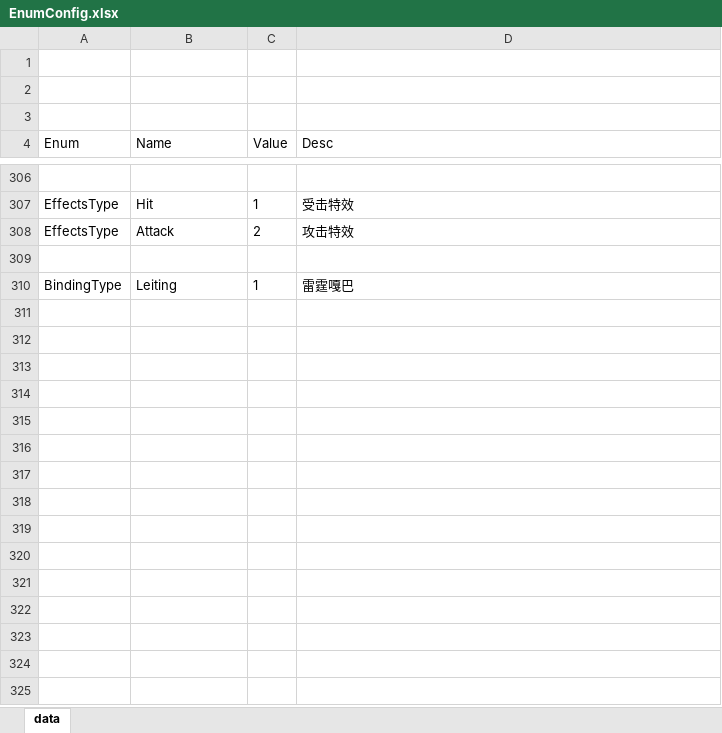
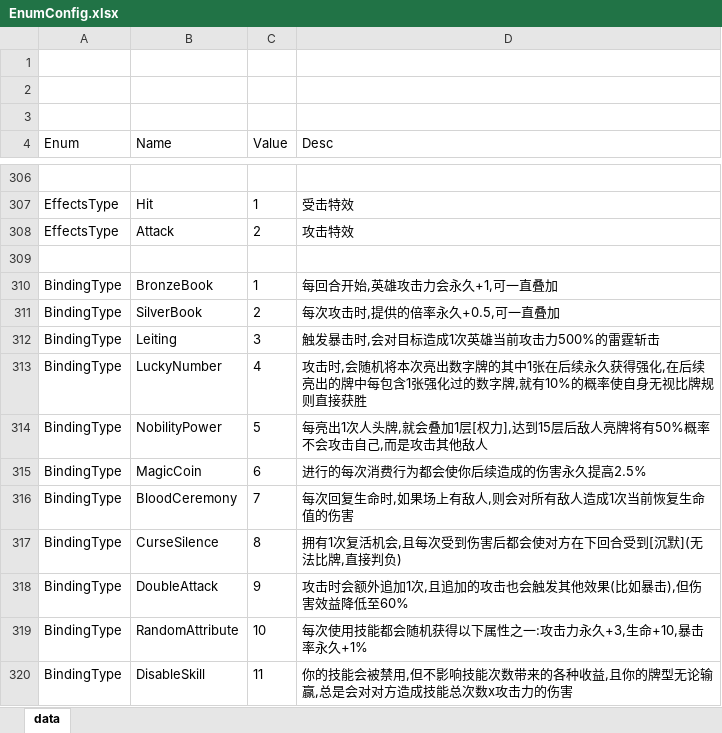
Before and after one commit to snakeazh/cardClient, an Excel workbook: Config/EnumConfig.xlsx, sheet data, drawn as a sheet; only a part is shown, gaps mark what is left out; values as stored, in another font and other column widths than the file's, no borders; addresses are those after the commit; the diff names each change by its address in the sheet, - before the commit and + after, or states it on an @@ line.

```diff
--- a/Config/EnumConfig.xlsx (sheet data)
+++ b/Config/EnumConfig.xlsx (sheet data)
+row 310: BindingType | BronzeBook | 1 | 每回合开始,英雄攻击力会永久+1,可一直叠加
+row 311: BindingType | SilverBook | 2 | 每次攻击时,提供的倍率永久+0.5,可一直叠加
-C312 (Value): 1
+C312 (Value): 3
-D312 (Desc): 雷霆嘎巴
+D312 (Desc): 触发暴击时,会对目标造成1次英雄当前攻击力500%的雷霆斩击
+row 313: BindingType | LuckyNumber | 4 | 攻击时,会随机将本次亮出数字牌的其中1张在后续永久获得强化,在后续亮出的牌中每包含1张强化过的数字牌,就有10%的概率使自身无视比牌规则直接获胜
+row 314: BindingType | NobilityPower | 5 | 每亮出1次人头牌,就会叠加1层[权力],达到15层后敌人亮牌将有50%概率不会攻击自己,而是攻击其他敌人
+row 315: BindingType | MagicCoin | 6 | 进行的每次消费行为都会使你后续造成的伤害永久提高2.5%
+row 316: BindingType | BloodCeremony | 7 | 每次回复生命时,如果场上有敌人,则会对所有敌人造成1次当前恢复生命值的伤害
+row 317: BindingType | CurseSilence | 8 | 拥有1次复活机会,且每次受到伤害后都会使对方在下回合受到[沉默](无法比牌,直接判负)
+row 318: BindingType | DoubleAttack | 9 | 攻击时会额外追加1次,且追加的攻击也会触发其他效果(比如暴击),但伤害效益降低至60%
+row 319: BindingType | RandomAttribute | 10 | 每次使用技能都会随机获得以下属性之一:攻击力永久+3,生命+10,暴击率永久+1%
+row 320: BindingType | DisableSkill | 11 | 你的技能会被禁用,但不影响技能次数带来的各种收益,且你的牌型无论输赢,总是会对对方造成技能总次数x攻击力的伤害
```
Also changed, not shown: Config/BindingConfig.xlsx, Config/RelicConfig.xlsx, 4 other files.
